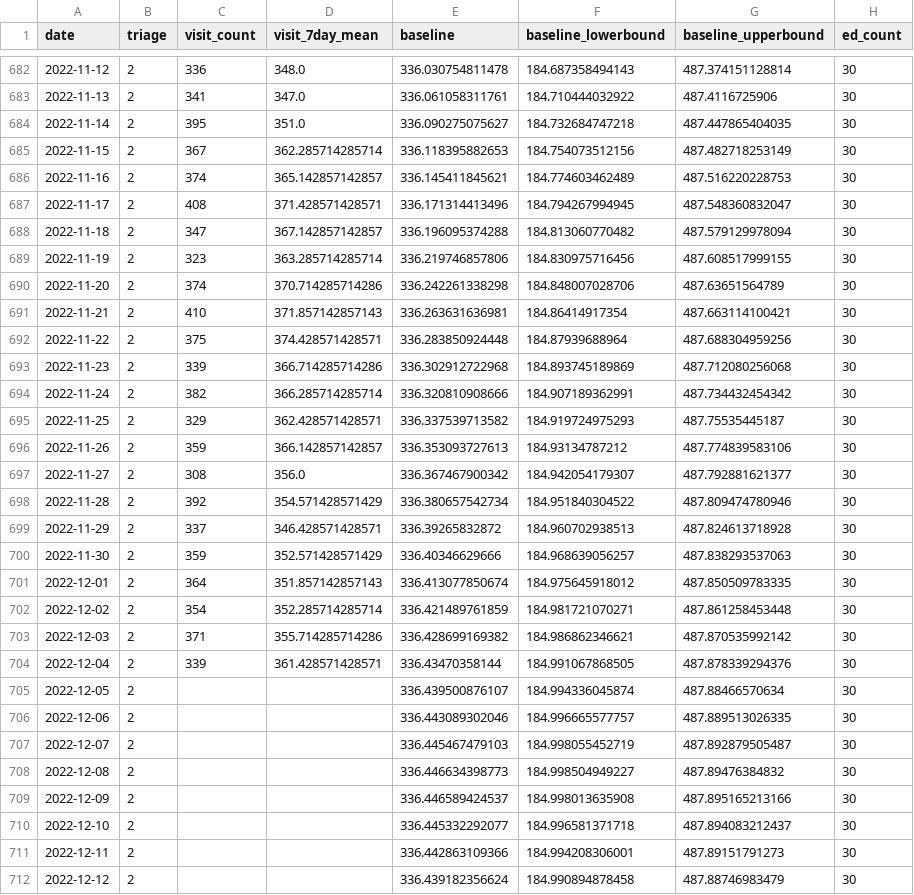
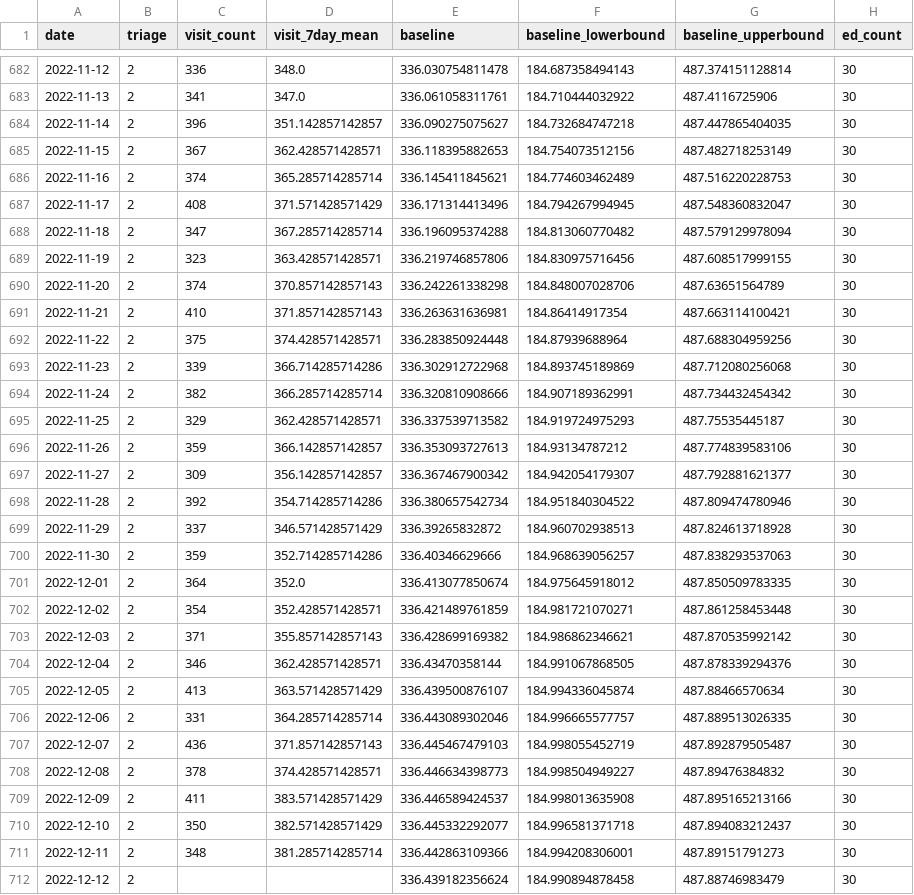
Before and after one commit to robert-koch-institut/Daten_der_Notaufnahmesurveillance, a CSV file: Notaufnahmesurveillance_Zeitreihen_Dringlichkeit.csv, drawn as a sheet; only a part is shown, gaps mark what is left out; the diff covers the shown part only.

```diff
--- a/Notaufnahmesurveillance_Zeitreihen_Dringlichkeit.csv
+++ b/Notaufnahmesurveillance_Zeitreihen_Dringlichkeit.csv
@@ -683,9 +683,9 @@ date,triage,visit_count,visit_7day_mean,baseline,baseline_lowerbound,baseline_up
 2022-11-13,2,341,347.0,336.061058311761,184.710444032922,487.4116725906,30
-2022-11-14,2,395,351.0,336.090275075627,184.732684747218,487.447865404035,30
-2022-11-15,2,367,362.285714285714,336.118395882653,184.754073512156,487.482718253149,30
-2022-11-16,2,374,365.142857142857,336.145411845621,184.774603462489,487.516220228753,30
-2022-11-17,2,408,371.428571428571,336.171314413496,184.794267994945,487.548360832047,30
-2022-11-18,2,347,367.142857142857,336.196095374288,184.813060770482,487.579129978094,30
-2022-11-19,2,323,363.285714285714,336.219746857806,184.830975716456,487.608517999155,30
-2022-11-20,2,374,370.714285714286,336.242261338298,184.848007028706,487.63651564789,30
+2022-11-14,2,396,351.142857142857,336.090275075627,184.732684747218,487.447865404035,30
+2022-11-15,2,367,362.428571428571,336.118395882653,184.754073512156,487.482718253149,30
+2022-11-16,2,374,365.285714285714,336.145411845621,184.774603462489,487.516220228753,30
+2022-11-17,2,408,371.571428571429,336.171314413496,184.794267994945,487.548360832047,30
+2022-11-18,2,347,367.285714285714,336.196095374288,184.813060770482,487.579129978094,30
+2022-11-19,2,323,363.428571428571,336.219746857806,184.830975716456,487.608517999155,30
+2022-11-20,2,374,370.857142857143,336.242261338298,184.848007028706,487.63651564789,30
 2022-11-21,2,410,371.857142857143,336.263631636981,184.86414917354,487.663114100421,30
@@ -696,17 +696,17 @@ date,triage,visit_count,visit_7day_mean,baseline,baseline_lowerbound,baseline_up
 2022-11-26,2,359,366.142857142857,336.353093727613,184.93134787212,487.774839583106,30
-2022-11-27,2,308,356.0,336.367467900342,184.942054179307,487.792881621377,30
-2022-11-28,2,392,354.571428571429,336.380657542734,184.951840304522,487.809474780946,30
-2022-11-29,2,337,346.428571428571,336.39265832872,184.960702938513,487.824613718928,30
-2022-11-30,2,359,352.571428571429,336.40346629666,184.968639056257,487.838293537063,30
-2022-12-01,2,364,351.857142857143,336.413077850674,184.975645918012,487.850509783335,30
-2022-12-02,2,354,352.285714285714,336.421489761859,184.981721070271,487.861258453448,30
-2022-12-03,2,371,355.714285714286,336.428699169382,184.986862346621,487.870535992142,30
-2022-12-04,2,339,361.428571428571,336.43470358144,184.991067868505,487.878339294376,30
-2022-12-05,2,,,336.439500876107,184.994336045874,487.88466570634,30
-2022-12-06,2,,,336.443089302046,184.996665577757,487.889513026335,30
-2022-12-07,2,,,336.445467479103,184.998055452719,487.892879505487,30
-2022-12-08,2,,,336.446634398773,184.998504949227,487.89476384832,30
-2022-12-09,2,,,336.446589424537,184.998013635908,487.895165213166,30
-2022-12-10,2,,,336.445332292077,184.996581371718,487.894083212437,30
-2022-12-11,2,,,336.442863109366,184.994208306001,487.89151791273,30
+2022-11-27,2,309,356.142857142857,336.367467900342,184.942054179307,487.792881621377,30
+2022-11-28,2,392,354.714285714286,336.380657542734,184.951840304522,487.809474780946,30
+2022-11-29,2,337,346.571428571429,336.39265832872,184.960702938513,487.824613718928,30
+2022-11-30,2,359,352.714285714286,336.40346629666,184.968639056257,487.838293537063,30
+2022-12-01,2,364,352.0,336.413077850674,184.975645918012,487.850509783335,30
+2022-12-02,2,354,352.428571428571,336.421489761859,184.981721070271,487.861258453448,30
+2022-12-03,2,371,355.857142857143,336.428699169382,184.986862346621,487.870535992142,30
+2022-12-04,2,346,362.428571428571,336.43470358144,184.991067868505,487.878339294376,30
+2022-12-05,2,413,363.571428571429,336.439500876107,184.994336045874,487.88466570634,30
+2022-12-06,2,331,364.285714285714,336.443089302046,184.996665577757,487.889513026335,30
+2022-12-07,2,436,371.857142857143,336.445467479103,184.998055452719,487.892879505487,30
+2022-12-08,2,378,374.428571428571,336.446634398773,184.998504949227,487.89476384832,30
+2022-12-09,2,411,383.571428571429,336.446589424537,184.998013635908,487.895165213166,30
+2022-12-10,2,350,382.571428571429,336.445332292077,184.996581371718,487.894083212437,30
+2022-12-11,2,348,381.285714285714,336.442863109366,184.994208306001,487.89151791273,30
 2022-12-12,2,,,336.439182356624,184.990894878458,487.88746983479,30
```
Also changed, not shown: 92 edited cells elsewhere in this file, Notaufnahmesurveillance_Datenqualitaet.csv, Notaufnahmesurveillance_Zeitreihen_Alter.csv, 4 other files.
